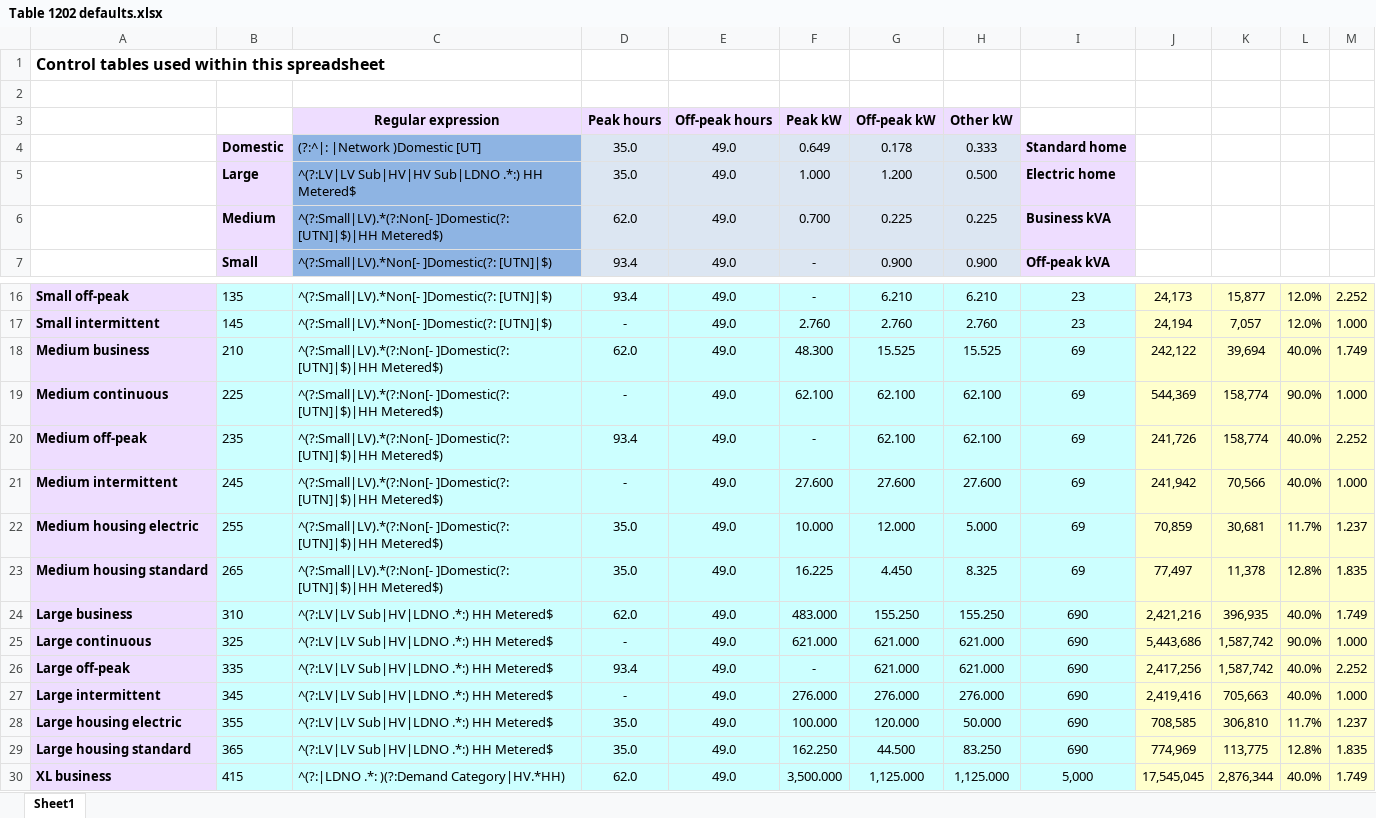
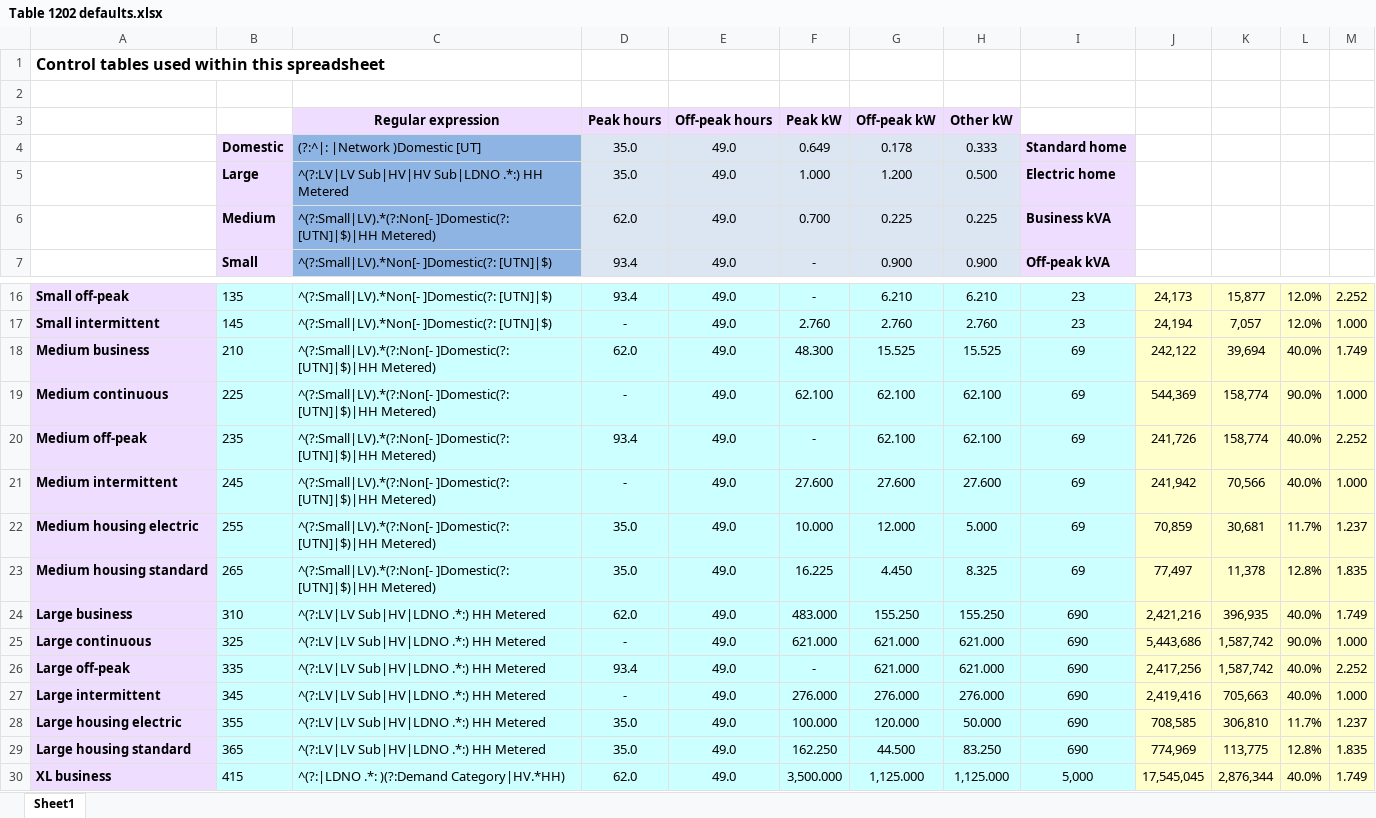
Before and after one commit to f20/power-models, an Excel workbook: models/CDCM/Summaries/Table 1202 defaults.xlsx, sheet Sheet1, drawn as a sheet; only a part is shown, gaps mark what is left out; values as stored, in another font and other column widths than the file's, no borders; the diff names each change by its address in the sheet, - before the commit and + after, or states it on an @@ line.

Commit message:
CDCM
Local energy sourcing tariffs: minor and consequential changes.

```diff
--- a/models/CDCM/Summaries/Table 1202 defaults.xlsx (sheet Sheet1)
+++ b/models/CDCM/Summaries/Table 1202 defaults.xlsx (sheet Sheet1)
-C5: ^(?:LV|LV Sub|HV|HV Sub|LDNO .*:) HH Metered$
+C5: ^(?:LV|LV Sub|HV|HV Sub|LDNO .*:) HH Metered
-C6: …]Domestic(?: [UTN]|$)|HH Metered$)
+C6: …]Domestic(?: [UTN]|$)|HH Metered)
-C18:C23: …]Domestic(?: [UTN]|$)|HH Metered$)
+C18:C23: …]Domestic(?: [UTN]|$)|HH Metered)
-C24:C29: ^(?:LV|LV Sub|HV|LDNO .*:) HH Metered$
+C24:C29: ^(?:LV|LV Sub|HV|LDNO .*:) HH Metered
```
Also changed, not shown: 5 other files.
